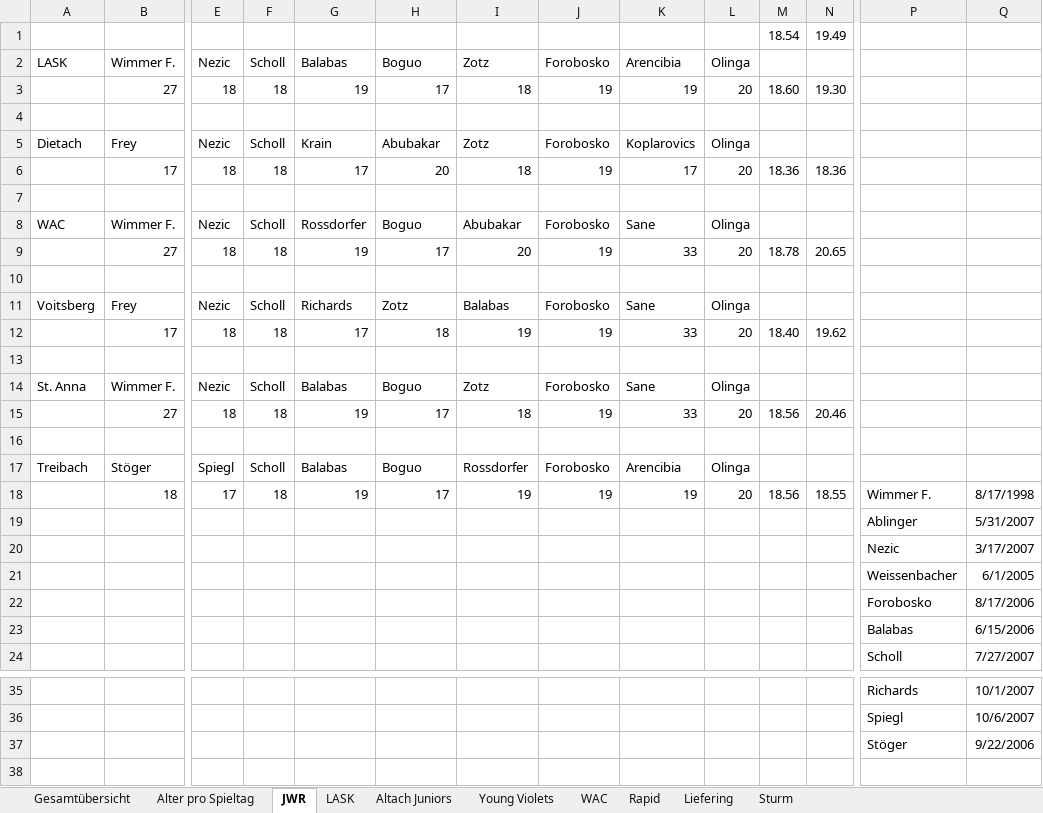
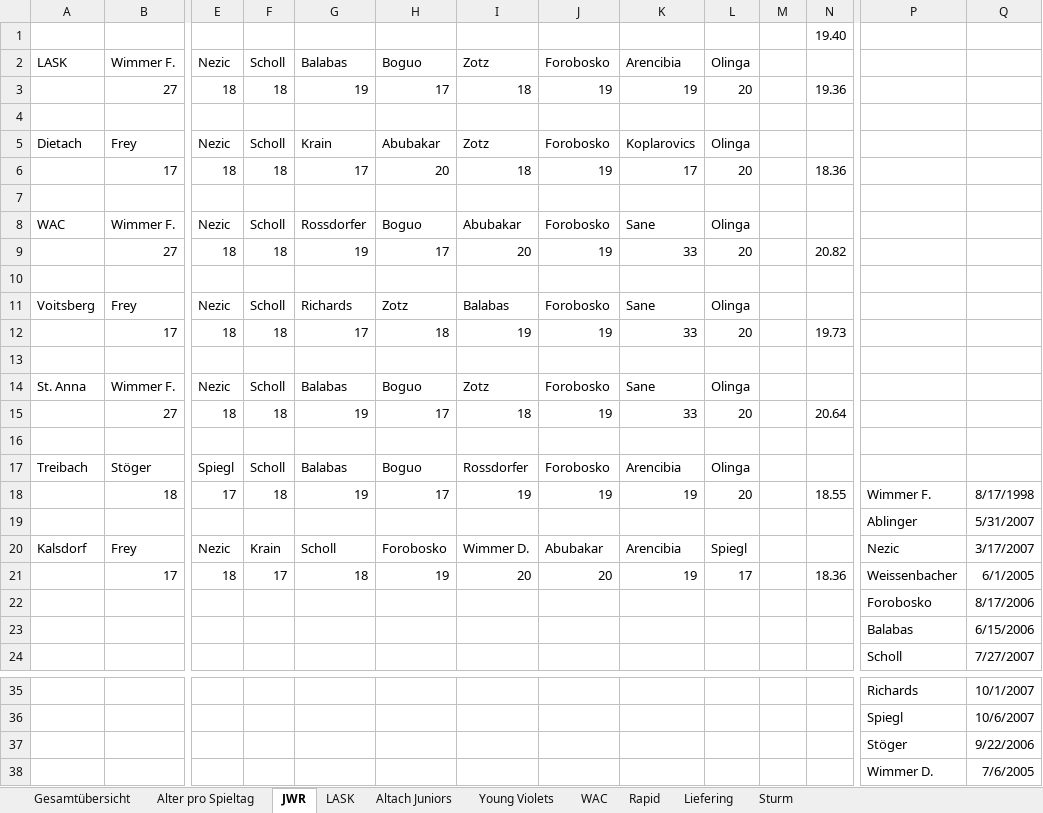
Before and after one commit to mariodemmelbauer/jwr-altersstatistik-dashboard, an Excel workbook: Statistik Altersdurchschnitt.xlsx, sheet JWR, drawn as a sheet; only a part is shown, gaps mark what is left out; values as stored, in another font and other column widths than the file's, no borders; charts and pictures not drawn; removed rows and columns are numbered as before the commit, all else as after; rows hold the shown columns only; the diff names each change by its address in the sheet, - before the commit and + after, or states it on an @@ line.

```diff
--- a/Statistik Altersdurchschnitt.xlsx (sheet JWR)
+++ b/Statistik Altersdurchschnitt.xlsx (sheet JWR)
-row 1:  |  |  |  |  |  |  |  |  |  | 18.54 | 19.49
+row 1:  |  |  |  |  |  |  |  |  |  |  | 19.40
-M3: 18.60
+M3: (empty)
-N3: 19.30
+N3: 19.36
-M6: 18.36
+M6: (empty)
-M9: 18.78
+M9: (empty)
-N9: 20.65
+N9: 20.82
-M12: 18.40
+M12: (empty)
-N12: 19.62
+N12: 19.73
-M15: 18.56
+M15: (empty)
-N15: 20.46
+N15: 20.64
-M18: 18.56
+M18: (empty)
-row 20:  |  |  |  |  |  |  |  |  |  |  |  | Nezic | 3/17/2007
-row 21:  |  |  |  |  |  |  |  |  |  |  |  | Weissenbacher | 6/1/2005
+row 20: Kalsdorf | Frey | Nezic | Krain | Scholl | Forobosko | Wimmer D. | Abubakar | Arencibia | Spiegl |  |  | Nezic | 3/17/2007
+row 21:  | 17 | 18 | 17 | 18 | 19 | 20 | 20 | 19 | 17 |  | 18.36 | Weissenbacher | 6/1/2005
+row 38:  |  |  |  |  |  |  |  |  |  |  |  | Wimmer D. | 7/6/2005
```
Also changed, not shown: sheet Sturm, sheet Rapid, sheet WAC, sheet LASK, sheet Alter pro Spieltag, sheet Gesamtübersicht, formulas that keep their value, charts or pictures, 1 other file.
